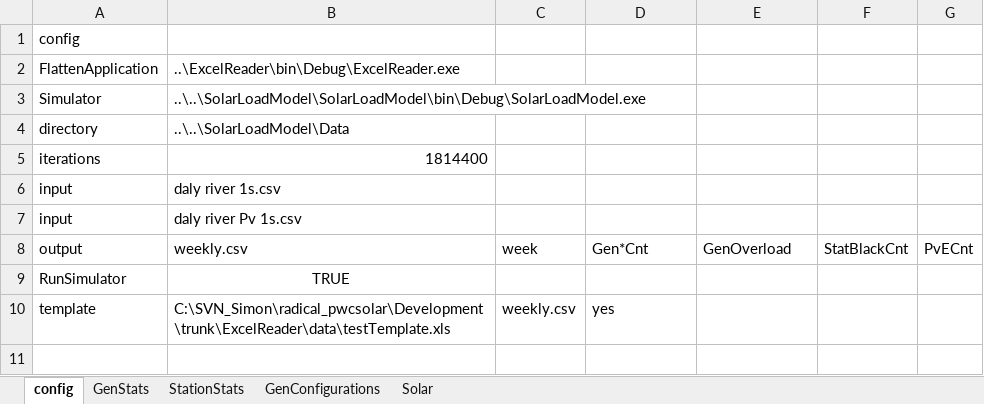
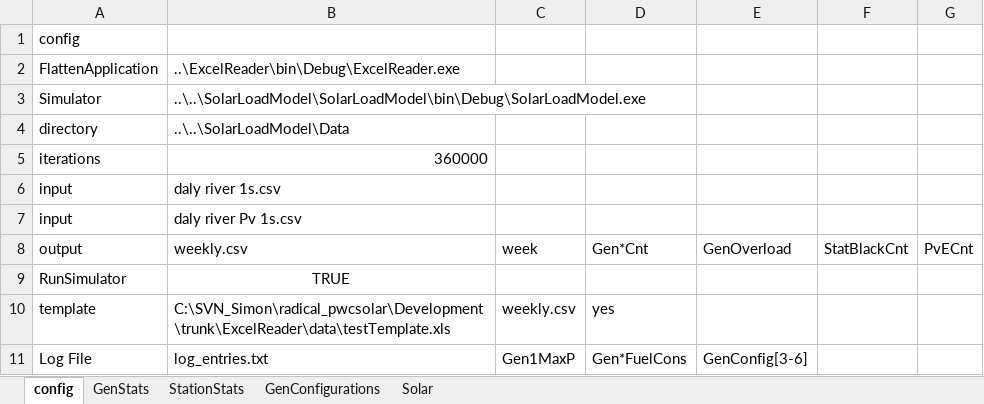
Before and after one commit to thinkOfaNumber/Asim, an Excel workbook: ExcelReader/data/Example.xlsx, sheet config, drawn as a sheet; values as stored, in another font and other column widths than the file's, no borders; the diff names each change by its address in the sheet, - before the commit and + after, or states it on an @@ line.

```diff
--- a/ExcelReader/data/Example.xlsx (sheet config)
+++ b/ExcelReader/data/Example.xlsx (sheet config)
-B5 (weekly.csv): 1814400
+B5 (weekly.csv): 360000
+row 11: Log File | log_entries.txt | Gen1MaxP | Gen*FuelCons | GenConfig[3-6]
```
Also changed, not shown: 4 other files.
